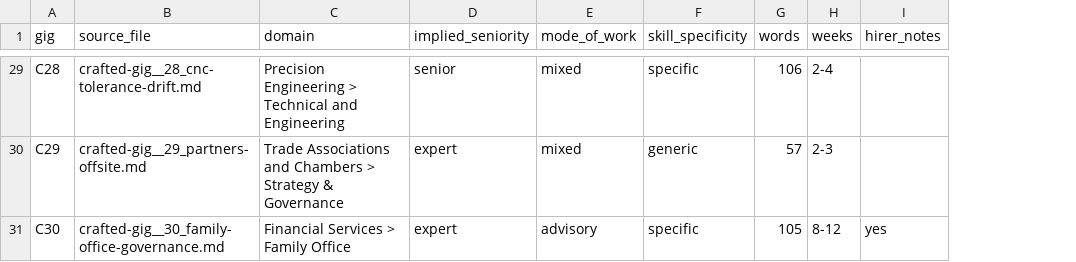
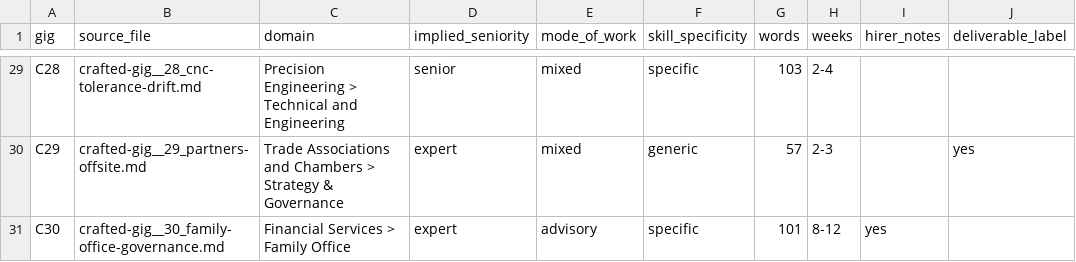
Before and after one commit to mcjuh/BT4103-Scrape-and-Tag, a CSV file: data/output/crafted_gigs/design.csv, drawn as a sheet; only a part is shown, gaps mark what is left out; the diff covers the shown part only; the diff names each change by its address in the sheet, - before the commit and + after, or states it on an @@ line.

```diff
--- a/data/output/crafted_gigs/design.csv
+++ b/data/output/crafted_gigs/design.csv
+column J (deliverable_label), row 30: yes
-G29 (words): 106
+G29 (words): 103
-G31 (words): 105
+G31 (words): 101
```
Also changed, not shown: 25 edited cells elsewhere in this file, 10 other files.
